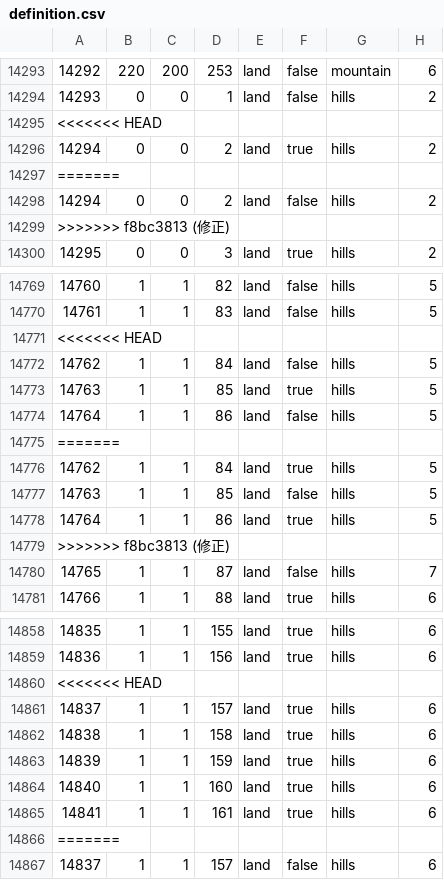
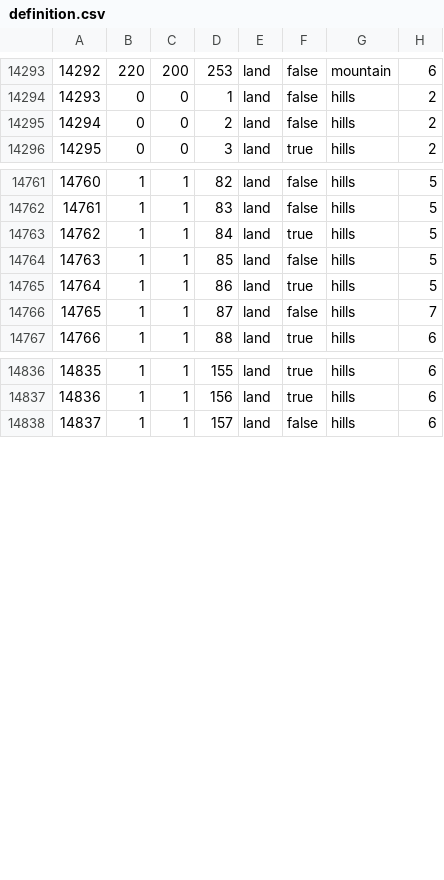
Before and after one commit to BSM-HOI4/HOI4-Bakasekaitizu-MOD, a CSV file: bakasekai/map/definition.csv, drawn as a sheet; only a part is shown, gaps mark what is left out; the diff covers the shown part only; the diff names each change by its address in the sheet, - before the commit and + after, or states it on an @@ line.

```diff
--- a/bakasekai/map/definition.csv
+++ b/bakasekai/map/definition.csv
-row 14295: <<<<<<< HEAD
-row 14296: 14294 | 0 | 0 | 2 | land | true | hills | 2
-row 14297: =======
-row 14299: >>>>>>> f8bc3813 (修正)
-row 14771: <<<<<<< HEAD
-row 14772: 14762 | 1 | 1 | 84 | land | false | hills | 5
-row 14773: 14763 | 1 | 1 | 85 | land | true | hills | 5
-row 14774: 14764 | 1 | 1 | 86 | land | false | hills | 5
-row 14775: =======
-row 14779: >>>>>>> f8bc3813 (修正)
-row 14860: <<<<<<< HEAD
-row 14861: 14837 | 1 | 1 | 157 | land | true | hills | 6
-row 14862: 14838 | 1 | 1 | 158 | land | true | hills | 6
-row 14863: 14839 | 1 | 1 | 159 | land | true | hills | 6
-row 14864: 14840 | 1 | 1 | 160 | land | true | hills | 6
-row 14865: 14841 | 1 | 1 | 161 | land | true | hills | 6
-row 14866: =======
```
Also changed, not shown: 13 removed rows elsewhere in this file, 24 other files.
